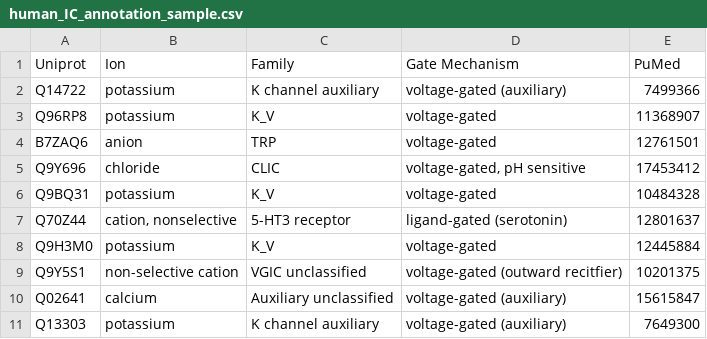
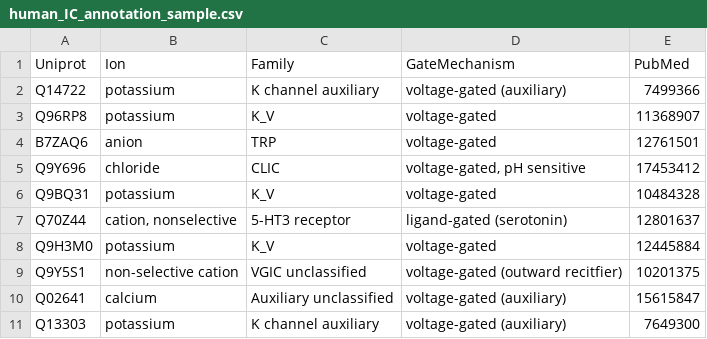
Before and after one commit to noghte/ionchannels-pdf, a CSV file: human_IC_annotation_sample.csv, drawn as a sheet.

```diff
--- a/human_IC_annotation_sample.csv
+++ b/human_IC_annotation_sample.csv
@@ -1,2 +1,2 @@
-Uniprot,Ion,Family,Gate Mechanism,PuMed
+Uniprot,Ion,Family,GateMechanism,PubMed
 Q14722,potassium ,K channel auxiliary,voltage-gated (auxiliary),7499366
```
Also changed, not shown: 1 other file.
